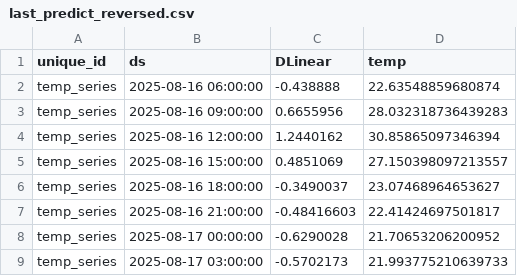
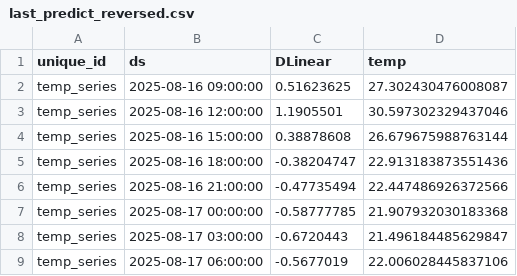
Before and after one commit to Myboo235/weather_forecast_app, a CSV file: model/dlinear/last_predict_reversed.csv, drawn as a sheet.

```diff
--- a/model/dlinear/last_predict_reversed.csv
+++ b/model/dlinear/last_predict_reversed.csv
@@ -1,9 +1,9 @@
 unique_id,ds,DLinear,temp
-temp_series,2025-08-16 06:00:00,-0.438888,22.63548859680874
-temp_series,2025-08-16 09:00:00,0.6655956,28.032318736439283
-temp_series,2025-08-16 12:00:00,1.2440162,30.85865097346394
-temp_series,2025-08-16 15:00:00,0.4851069,27.150398097213557
-temp_series,2025-08-16 18:00:00,-0.3490037,23.07468964653627
-temp_series,2025-08-16 21:00:00,-0.48416603,22.41424697501817
-temp_series,2025-08-17 00:00:00,-0.6290028,21.70653206200952
-temp_series,2025-08-17 03:00:00,-0.5702173,21.993775210639733
+temp_series,2025-08-16 09:00:00,0.51623625,27.302430476008087
+temp_series,2025-08-16 12:00:00,1.1905501,30.597302329437046
+temp_series,2025-08-16 15:00:00,0.38878608,26.679675988763144
+temp_series,2025-08-16 18:00:00,-0.38204747,22.913183873551436
+temp_series,2025-08-16 21:00:00,-0.47735494,22.447486926372566
+temp_series,2025-08-17 00:00:00,-0.58777785,21.907932030183368
+temp_series,2025-08-17 03:00:00,-0.6720443,21.496184485629847
+temp_series,2025-08-17 06:00:00,-0.5677019,22.006028445837106
```
Also changed, not shown: model/dlinear/last_predict.csv, 1 other file.
